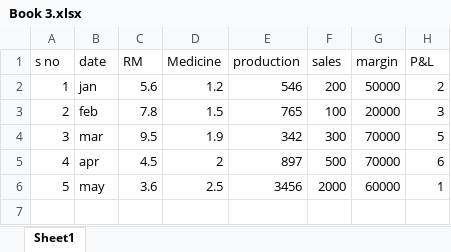
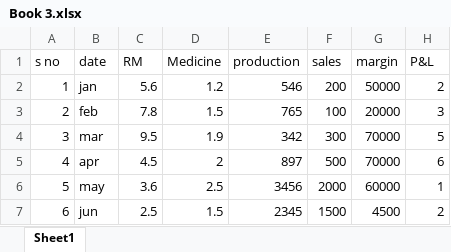
Before and after one commit to venkatt093/demo-for-git, an Excel workbook: sample file 11/Book 3.xlsx, sheet Sheet1, drawn as a sheet; values as stored, in another font and other column widths than the file's, no borders; the diff names each change by its address in the sheet, - before the commit and + after, or states it on an @@ line.

Commit message:
changes in smaple file11

```diff
--- a/sample file 11/Book 3.xlsx (sheet Sheet1)
+++ b/sample file 11/Book 3.xlsx (sheet Sheet1)
+row 7: 6 | jun | 2.5 | 1.5 | 2345 | 1500 | 4500 | 2
```
